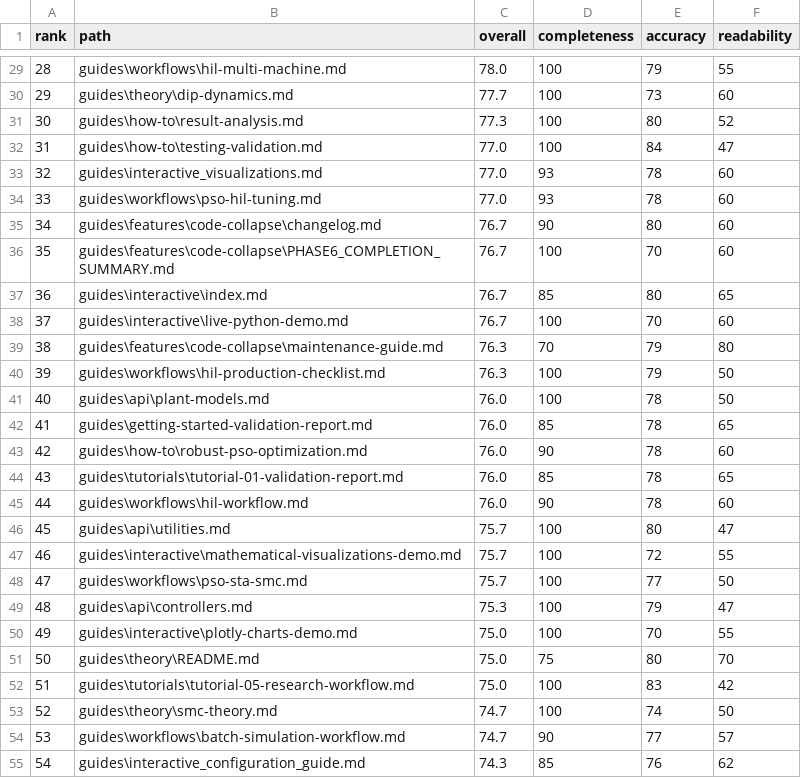
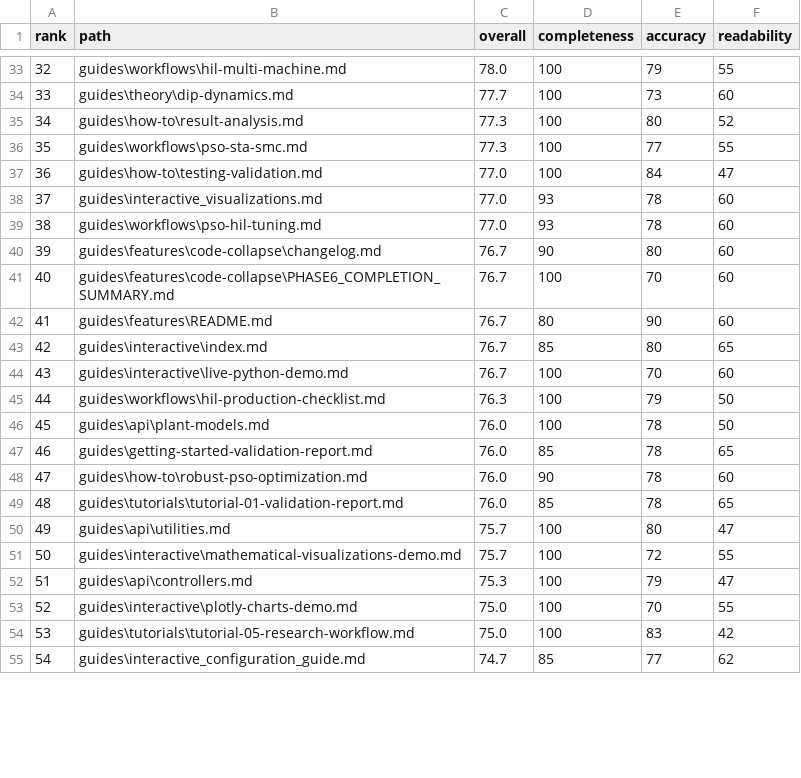
Before and after one commit to theSadeQ/dip-smc-pso, a CSV file: .artifacts/qa_audits/MA-01_GUIDES_AUDIT_2025-11-10/guides_ranked.csv, drawn as a sheet; only a part is shown, gaps mark what is left out; the diff covers the shown part only.

```diff
--- a/.artifacts/qa_audits/MA-01_GUIDES_AUDIT_2025-11-10/guides_ranked.csv
+++ b/.artifacts/qa_audits/MA-01_GUIDES_AUDIT_2025-11-10/guides_ranked.csv
@@ -29,27 +33,23 @@ rank,path,overall,completeness,accuracy,readability
-28,guides\workflows\hil-multi-machine.md,78.0,100,79,55
-29,guides\theory\dip-dynamics.md,77.7,100,73,60
-30,guides\how-to\result-analysis.md,77.3,100,80,52
-31,guides\how-to\testing-validation.md,77.0,100,84,47
-32,guides\interactive_visualizations.md,77.0,93,78,60
-33,guides\workflows\pso-hil-tuning.md,77.0,93,78,60
-34,guides\features\code-collapse\changelog.md,76.7,90,80,60
-35,guides\features\code-collapse\PHASE6_COMPLETION_SUMMARY.md,76.7,100,70,60
-36,guides\interactive\index.md,76.7,85,80,65
-37,guides\interactive\live-python-demo.md,76.7,100,70,60
-38,guides\features\code-collapse\maintenance-guide.md,76.3,70,79,80
-39,guides\workflows\hil-production-checklist.md,76.3,100,79,50
-40,guides\api\plant-models.md,76.0,100,78,50
-41,guides\getting-started-validation-report.md,76.0,85,78,65
-42,guides\how-to\robust-pso-optimization.md,76.0,90,78,60
-43,guides\tutorials\tutorial-01-validation-report.md,76.0,85,78,65
-44,guides\workflows\hil-workflow.md,76.0,90,78,60
-45,guides\api\utilities.md,75.7,100,80,47
-46,guides\interactive\mathematical-visualizations-demo.md,75.7,100,72,55
-47,guides\workflows\pso-sta-smc.md,75.7,100,77,50
-48,guides\api\controllers.md,75.3,100,79,47
-49,guides\interactive\plotly-charts-demo.md,75.0,100,70,55
-50,guides\theory\README.md,75.0,75,80,70
-51,guides\tutorials\tutorial-05-research-workflow.md,75.0,100,83,42
-52,guides\theory\smc-theory.md,74.7,100,74,50
-53,guides\workflows\batch-simulation-workflow.md,74.7,90,77,57
-54,guides\interactive_configuration_guide.md,74.3,85,76,62
+32,guides\workflows\hil-multi-machine.md,78.0,100,79,55
+33,guides\theory\dip-dynamics.md,77.7,100,73,60
+34,guides\how-to\result-analysis.md,77.3,100,80,52
+35,guides\workflows\pso-sta-smc.md,77.3,100,77,55
+36,guides\how-to\testing-validation.md,77.0,100,84,47
+37,guides\interactive_visualizations.md,77.0,93,78,60
+38,guides\workflows\pso-hil-tuning.md,77.0,93,78,60
+39,guides\features\code-collapse\changelog.md,76.7,90,80,60
+40,guides\features\code-collapse\PHASE6_COMPLETION_SUMMARY.md,76.7,100,70,60
+41,guides\features\README.md,76.7,80,90,60
+42,guides\interactive\index.md,76.7,85,80,65
+43,guides\interactive\live-python-demo.md,76.7,100,70,60
+44,guides\workflows\hil-production-checklist.md,76.3,100,79,50
+45,guides\api\plant-models.md,76.0,100,78,50
+46,guides\getting-started-validation-report.md,76.0,85,78,65
+47,guides\how-to\robust-pso-optimization.md,76.0,90,78,60
+48,guides\tutorials\tutorial-01-validation-report.md,76.0,85,78,65
+49,guides\api\utilities.md,75.7,100,80,47
+50,guides\interactive\mathematical-visualizations-demo.md,75.7,100,72,55
+51,guides\api\controllers.md,75.3,100,79,47
+52,guides\interactive\plotly-charts-demo.md,75.0,100,70,55
+53,guides\tutorials\tutorial-05-research-workflow.md,75.0,100,83,42
+54,guides\interactive_configuration_guide.md,74.7,85,77,62
```
Also changed, not shown: 5 added rows, 1 removed row and 87 edited cells elsewhere in this file, 6 other files.
